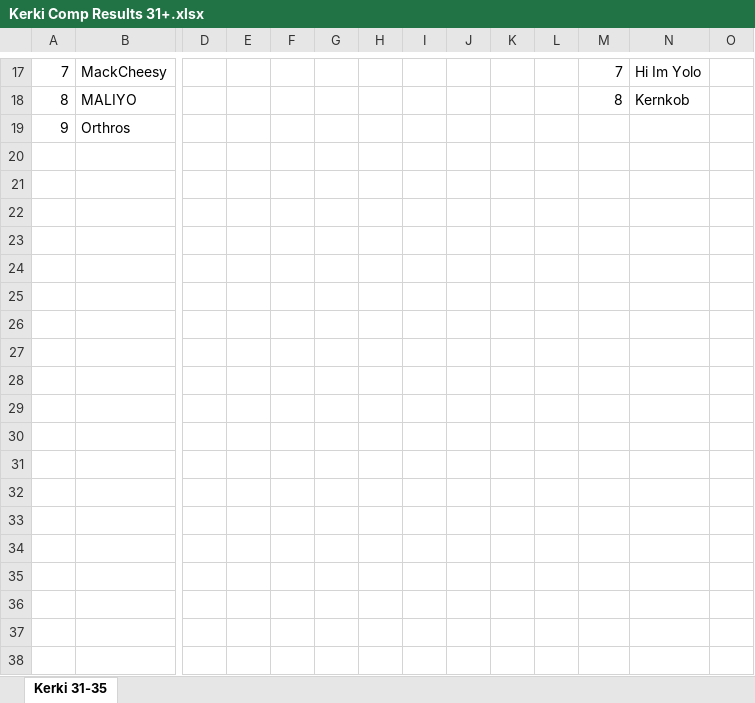
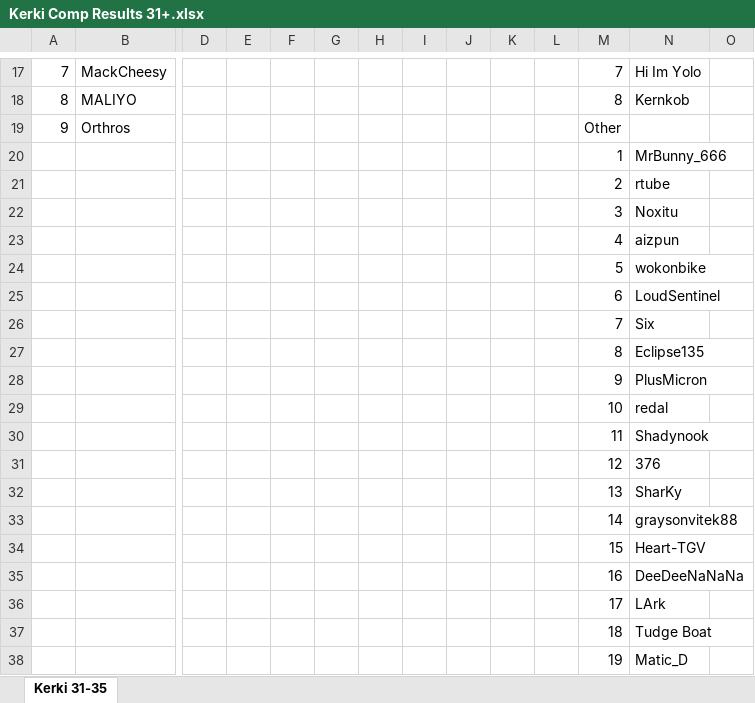
Before and after one commit to Aizpunr/kerki, an Excel workbook: Kerki Comp Results 31+.xlsx, sheet Kerki 31-35, drawn as a sheet; only a part is shown, gaps mark what is left out; values as stored, in another font and other column widths than the file's, no borders; rows hold the shown columns only; the diff covers the shown part only; the diff names each change by its address in the sheet, - before the commit and + after, or states it on an @@ line.

Commit message:
Kerki 33 full lobby + nuisance handling
- Add Others section for Kerki 33 (29 players, from Lexer screenshots)
- Add Nuisance section support to build script — mappers/playtesters marked
  as nuisance are excluded from stats per kerki (not counted toward apps,
  rankings, or skill ratings)
- Kerki 33 nuisances: justMaki (playtester), Victor + Tommygaming (mappers)
- Add ~20 new player canonicals cross-referenced against COTD + GTR data

```diff
--- a/Kerki Comp Results 31+.xlsx (sheet Kerki 31-35)
+++ b/Kerki Comp Results 31+.xlsx (sheet Kerki 31-35)
-M19: (empty)
+M19: Other
+row 20:  |  |  |  |  |  |  |  |  |  |  | 1 | MrBunny_666
+row 21:  |  |  |  |  |  |  |  |  |  |  | 2 | rtube
+row 22:  |  |  |  |  |  |  |  |  |  |  | 3 | Noxitu
+row 23:  |  |  |  |  |  |  |  |  |  |  | 4 | aizpun
+row 24:  |  |  |  |  |  |  |  |  |  |  | 5 | wokonbike
+row 25:  |  |  |  |  |  |  |  |  |  |  | 6 | LoudSentinel
+row 26:  |  |  |  |  |  |  |  |  |  |  | 7 | Six
+row 27:  |  |  |  |  |  |  |  |  |  |  | 8 | Eclipse135
+row 28:  |  |  |  |  |  |  |  |  |  |  | 9 | PlusMicron
+row 29:  |  |  |  |  |  |  |  |  |  |  | 10 | redal
+row 30:  |  |  |  |  |  |  |  |  |  |  | 11 | Shadynook
+row 31:  |  |  |  |  |  |  |  |  |  |  | 12 | 376
+row 32:  |  |  |  |  |  |  |  |  |  |  | 13 | SharKy
+row 33:  |  |  |  |  |  |  |  |  |  |  | 14 | graysonvitek88
+row 34:  |  |  |  |  |  |  |  |  |  |  | 15 | Heart-TGV
+row 35:  |  |  |  |  |  |  |  |  |  |  | 16 | DeeDeeNaNaNa
+row 36:  |  |  |  |  |  |  |  |  |  |  | 17 | LArk
+row 37:  |  |  |  |  |  |  |  |  |  |  | 18 | Tudge Boat
+row 38:  |  |  |  |  |  |  |  |  |  |  | 19 | Matic_D
```
Also changed, not shown: 14 added rows elsewhere in this sheet, 2 other files.
